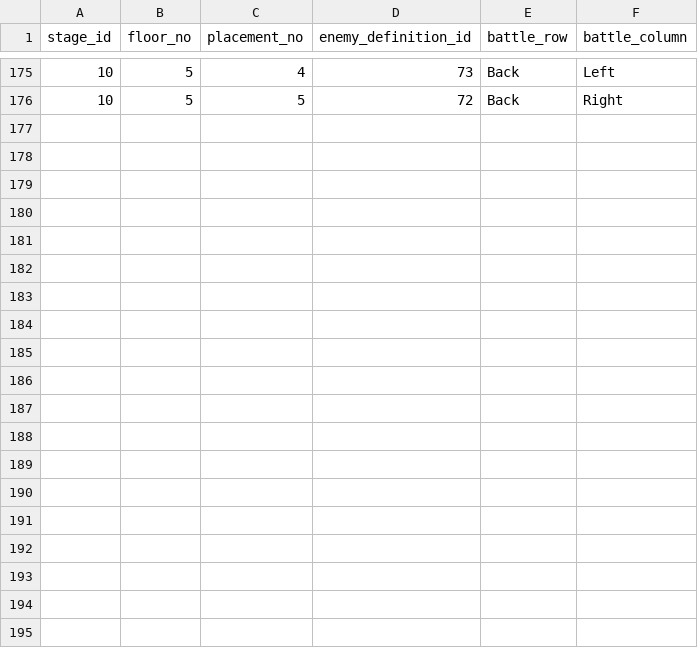
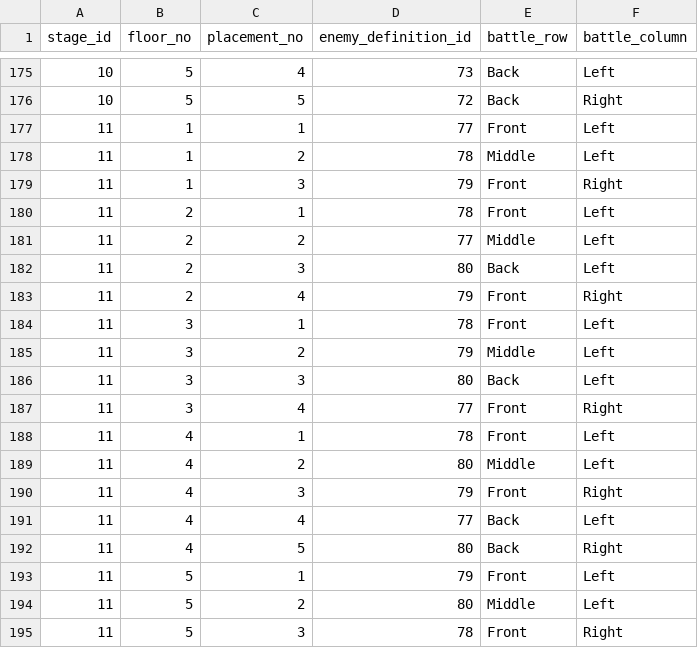
Before and after one commit to ayumu203/nisekue, a CSV file: server/resources/quest/floor_enemy_spawns.csv, drawn as a sheet; only a part is shown, gaps mark what is left out; the diff covers the shown part only; the diff names each change by its address in the sheet, - before the commit and + after, or states it on an @@ line.

```diff
--- a/server/resources/quest/floor_enemy_spawns.csv
+++ b/server/resources/quest/floor_enemy_spawns.csv
+row 177: 11 | 1 | 1 | 77 | Front | Left
+row 178: 11 | 1 | 2 | 78 | Middle | Left
+row 179: 11 | 1 | 3 | 79 | Front | Right
+row 180: 11 | 2 | 1 | 78 | Front | Left
+row 181: 11 | 2 | 2 | 77 | Middle | Left
+row 182: 11 | 2 | 3 | 80 | Back | Left
+row 183: 11 | 2 | 4 | 79 | Front | Right
+row 184: 11 | 3 | 1 | 78 | Front | Left
+row 185: 11 | 3 | 2 | 79 | Middle | Left
+row 186: 11 | 3 | 3 | 80 | Back | Left
+row 187: 11 | 3 | 4 | 77 | Front | Right
+row 188: 11 | 4 | 1 | 78 | Front | Left
+row 189: 11 | 4 | 2 | 80 | Middle | Left
+row 190: 11 | 4 | 3 | 79 | Front | Right
+row 191: 11 | 4 | 4 | 77 | Back | Left
+row 192: 11 | 4 | 5 | 80 | Back | Right
+row 193: 11 | 5 | 1 | 79 | Front | Left
+row 194: 11 | 5 | 2 | 80 | Middle | Left
+row 195: 11 | 5 | 3 | 78 | Front | Right
```
Also changed, not shown: 12 added rows elsewhere in this file, server/resources/quest/enemies.csv, server/resources/quest/npc_templates.csv, 57 other files.
